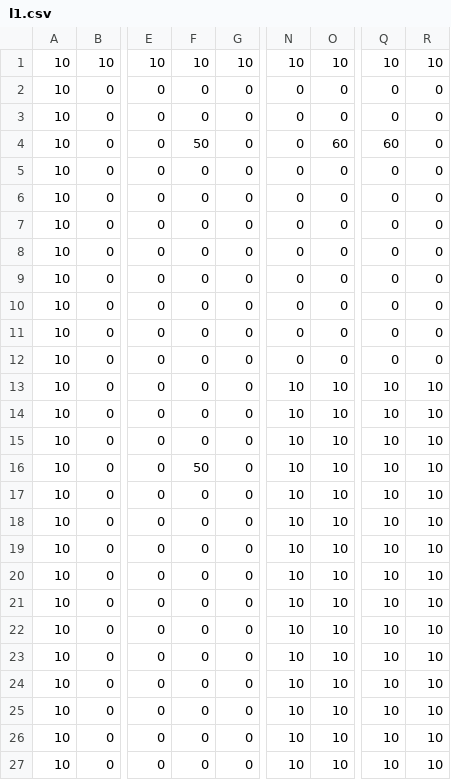
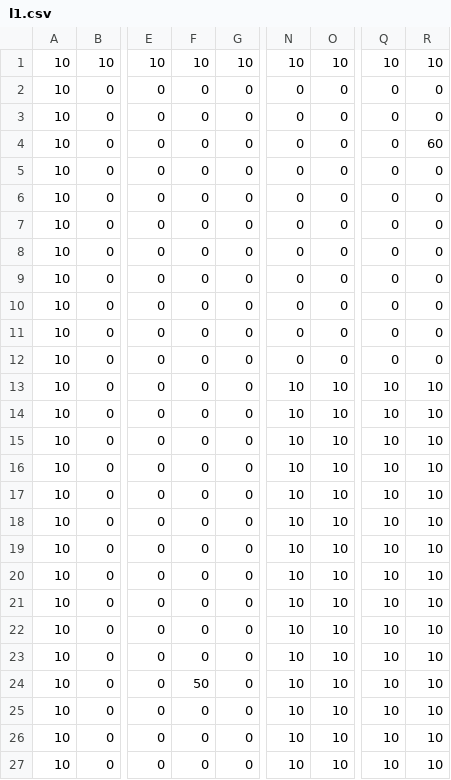
Before and after one commit to ArtisticZhao/2019_MCM_D_Cellular_automaton, a CSV file: l1.csv, drawn as a sheet; only a part is shown, gaps mark what is left out; the diff names each change by its address in the sheet, - before the commit and + after, or states it on an @@ line.

```diff
--- a/l1.csv
+++ b/l1.csv
-F4: 50
+F4: 0
-O4: 60
+O4: 0
-Q4: 60
+Q4: 0
-R4: 0
+R4: 60
@@ row 16 moved to row 24: 10 @@
```
Also changed, not shown: 6 other files.
